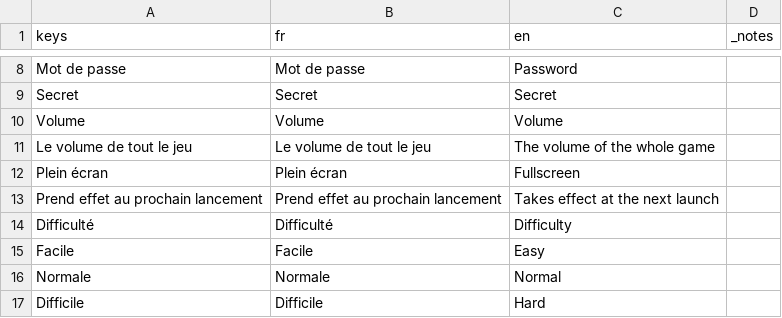
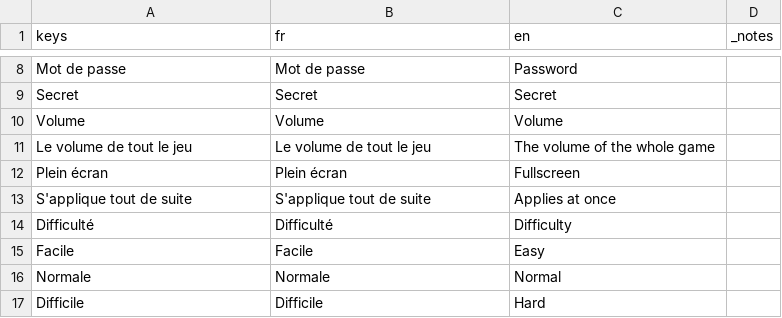
Before and after one commit to D4EMONDEV/Devex-Engine, a CSV file: samples/sandbox/assets/translations/sandbox.csv, drawn as a sheet; only a part is shown, gaps mark what is left out.

```diff
--- a/samples/sandbox/assets/translations/sandbox.csv
+++ b/samples/sandbox/assets/translations/sandbox.csv
@@ -12,3 +12,3 @@ Le volume de tout le jeu,Le volume de tout le jeu,The volume of the whole game,
 Plein écran,Plein écran,Fullscreen,
-Prend effet au prochain lancement,Prend effet au prochain lancement,Takes effect at the next launch,
+S'applique tout de suite,S'applique tout de suite,Applies at once,
 Difficulté,Difficulté,Difficulty,
```
Also changed, not shown: 31 other files.
